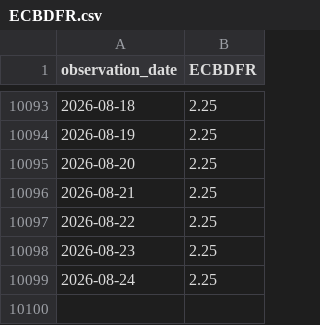
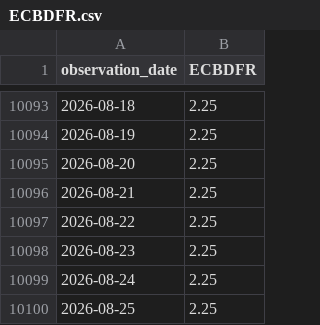
Before and after one commit to junxinhuang/fin-market-brief, a CSV file: data/macro/raw/ECBDFR.csv, drawn as a sheet; only a part is shown, gaps mark what is left out.

```diff
--- a/data/macro/raw/ECBDFR.csv
+++ b/data/macro/raw/ECBDFR.csv
@@ -10099 +10099,2 @@ observation_date,ECBDFR
 2026-08-24,2.25
+2026-08-25,2.25
```
Also changed, not shown: data/macro/latest-summary.csv, 21 other files.
